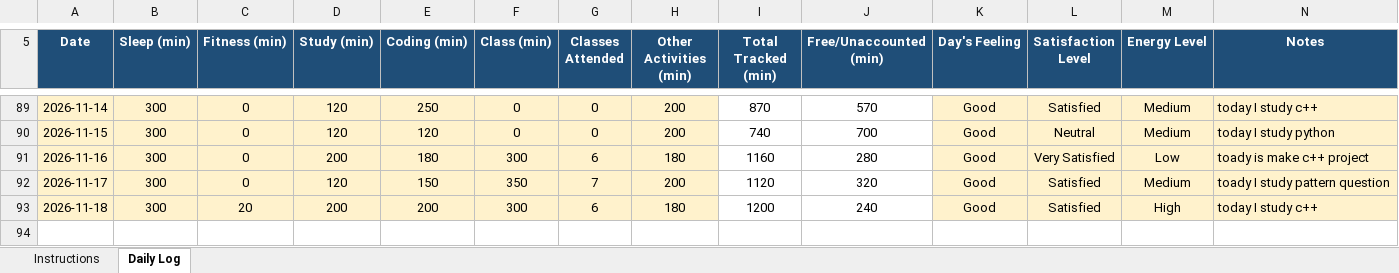
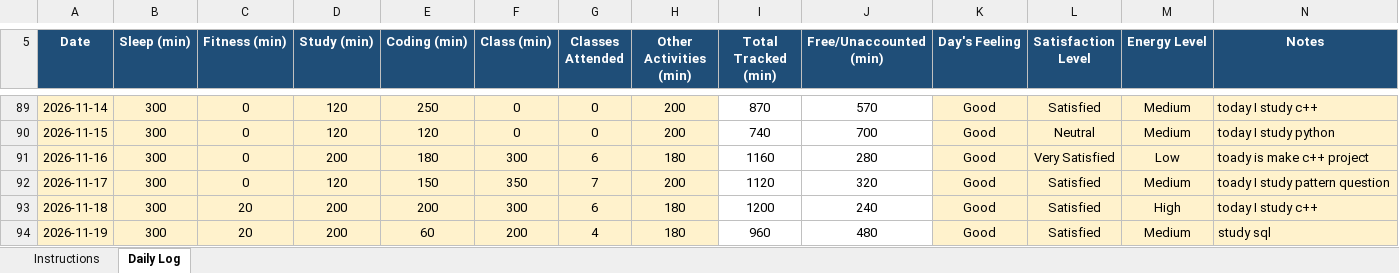
Before and after one commit to coder-shub/12602441, an Excel workbook: 12602441.xlsx, sheet Daily Log, drawn as a sheet; only a part is shown, gaps mark what is left out; values as stored, in another font and other column widths than the file's, no borders; conditional formats not drawn; the diff names each change by its address in the sheet, - before the commit and + after, or states it on an @@ line.

Commit message:
update on 19-11-2026

```diff
--- a/12602441.xlsx (sheet Daily Log)
+++ b/12602441.xlsx (sheet Daily Log)
+row 94: 2026-11-19 | 300 | 20 | 200 | 60 | 200 | 4 | 180 | 960 | 480 | Good | Satisfied | Medium | study sql
```
